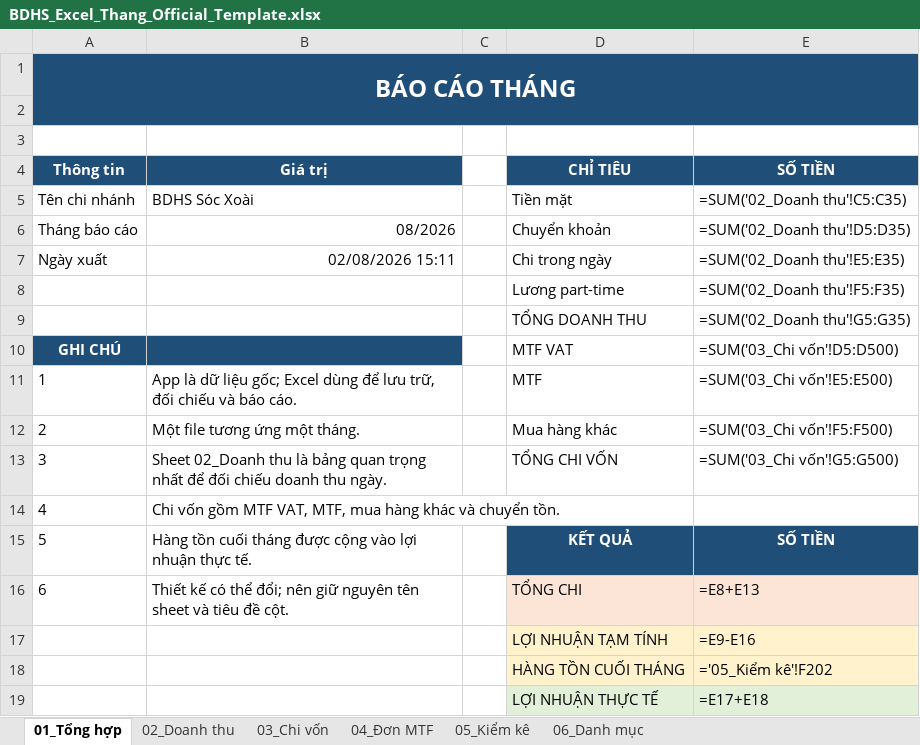
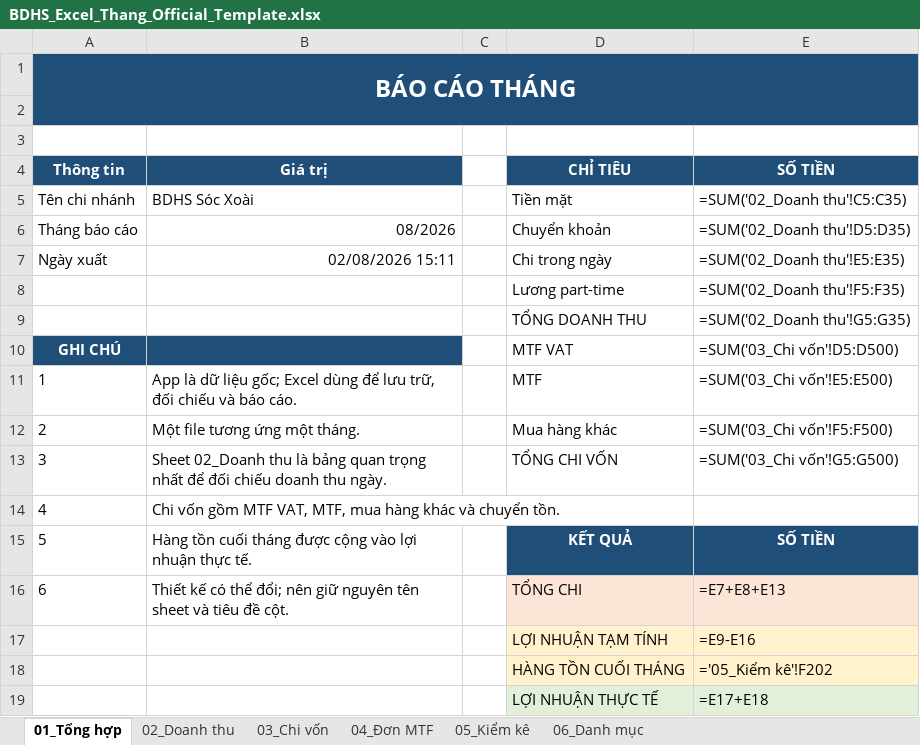
Before and after one commit to GinVN-Gin/BDHS_DoanhThu, an Excel workbook: BDHS_Excel_Thang_Official_Template.xlsx, sheet 01_Tổng hợp, drawn as a sheet; values as stored, in another font and other column widths than the file's, no borders; formulas are shown in place of their values; the diff names each change by its address in the sheet, - before the commit and + after, or states it on an @@ line.

Commit message:
BDHS v3.3.9

```diff
--- a/BDHS_Excel_Thang_Official_Template.xlsx (sheet 01_Tổng hợp)
+++ b/BDHS_Excel_Thang_Official_Template.xlsx (sheet 01_Tổng hợp)
-E16 (SỐ TIỀN): =E8+E13
+E16 (SỐ TIỀN): =E7+E8+E13
```
